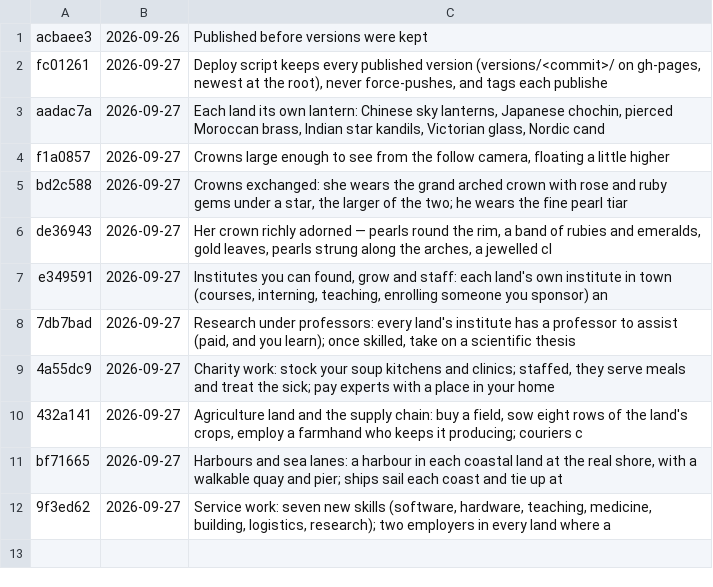
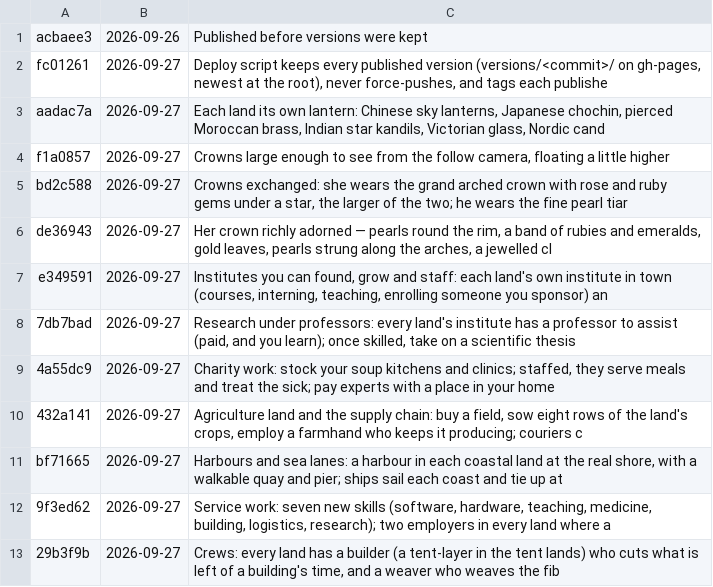
Before and after one commit to azim12086atmes-s/Golden-Thread, a TSV file: versions/list.tsv, drawn as a sheet.

```diff
--- a/versions/list.tsv
+++ b/versions/list.tsv
@@ -12 +12,2 @@ bf71665	2026-09-27	Harbours and sea lanes: a harbour in each coastal land at the
 9f3ed62	2026-09-27	Service work: seven new skills (software, hardware, teaching, medicine, building, logistics, research); two employers in every land where a
+29b3f9b	2026-09-27	Crews: every land has a builder (a tent-layer in the tent lands) who cuts what is left of a building's time, and a weaver who weaves the fib
```
Also changed, not shown: 8 other files.
